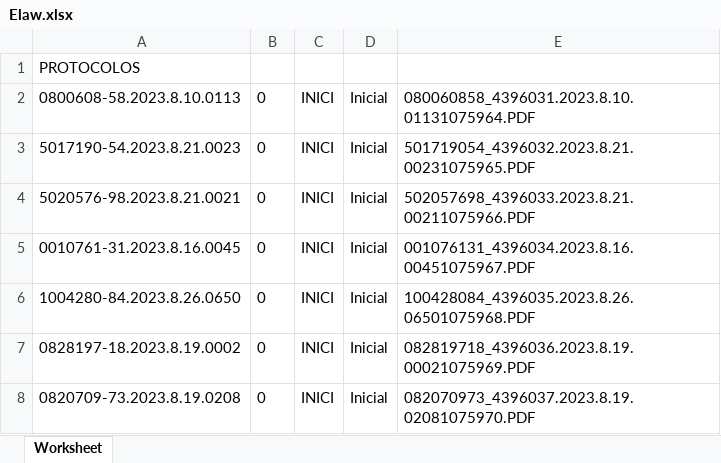
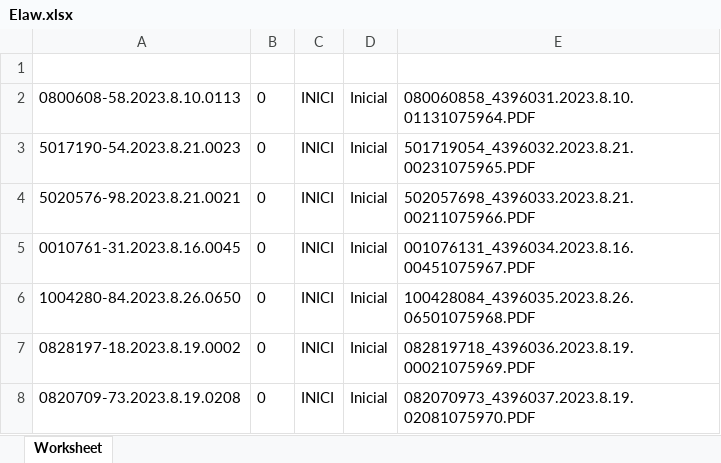
Before and after one commit to m1guelozana/CD1, an Excel workbook: Elaw.xlsx, sheet Worksheet, drawn as a sheet; values as stored, in another font and other column widths than the file's, no borders; the diff names each change by its address in the sheet, - before the commit and + after, or states it on an @@ line.

Commit message:
Update Elaw.xlsx

```diff
--- a/Elaw.xlsx (sheet Worksheet)
+++ b/Elaw.xlsx (sheet Worksheet)
-A1: PROTOCOLOS
+A1: (empty)
```
